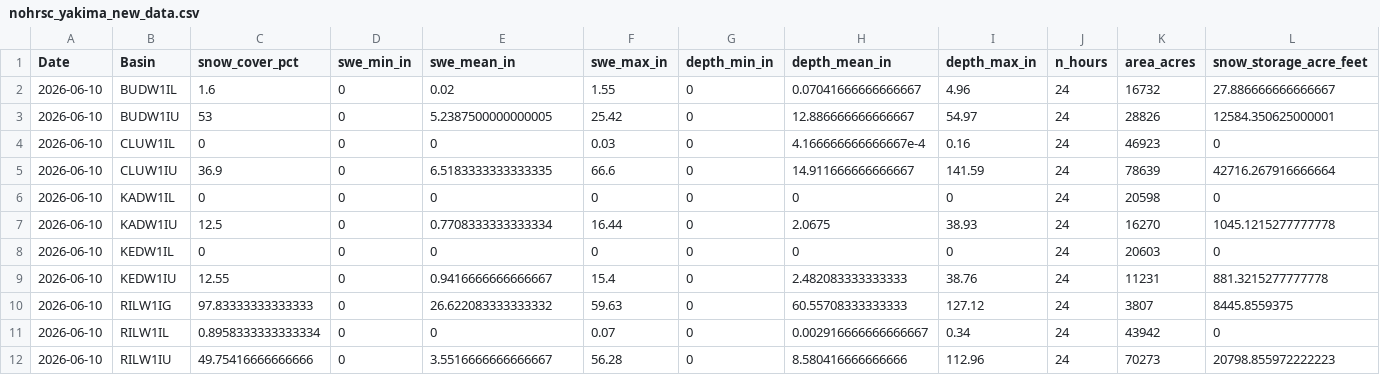
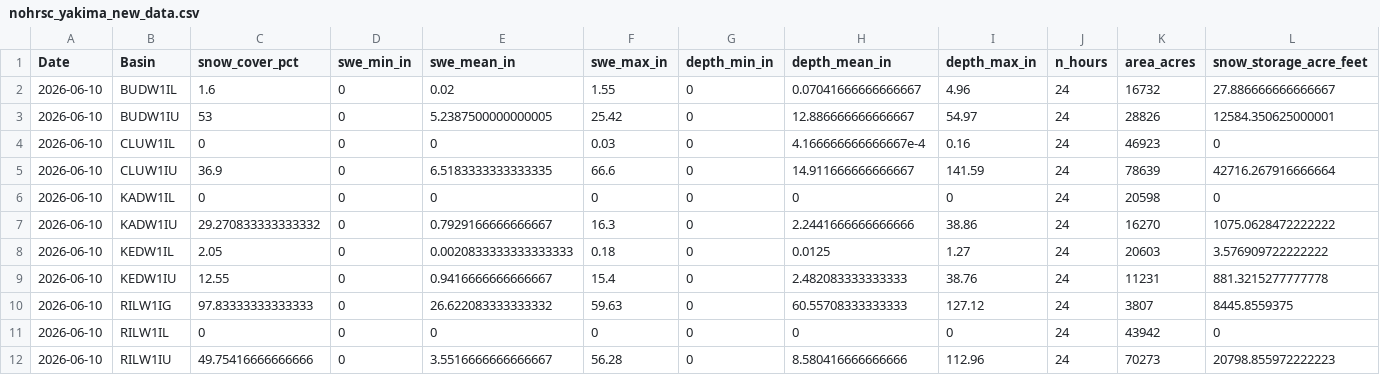
Before and after one commit to jeffmarti/yak-stor, a CSV file: data/nohrsc_yakima_new_data.csv, drawn as a sheet; only a part is shown; the diff names each change by its address in the sheet, - before the commit and + after, or states it on an @@ line.

```diff
--- a/data/nohrsc_yakima_new_data.csv
+++ b/data/nohrsc_yakima_new_data.csv
-C7 (snow_cover_pct): 12.5
+C7 (snow_cover_pct): 29.270833333333332
-E7 (swe_mean_in): 0.7708333333333334
+E7 (swe_mean_in): 0.7929166666666667
-F7 (swe_max_in): 16.44
+F7 (swe_max_in): 16.3
-H7 (depth_mean_in): 2.0675
+H7 (depth_mean_in): 2.2441666666666666
-I7 (depth_max_in): 38.93
+I7 (depth_max_in): 38.86
-L7 (snow_storage_acre_feet): 1045.1215277777778
+L7 (snow_storage_acre_feet): 1075.0628472222222
-C8 (snow_cover_pct): 0
+C8 (snow_cover_pct): 2.05
-E8 (swe_mean_in): 0
+E8 (swe_mean_in): 0.0020833333333333333
-F8 (swe_max_in): 0
+F8 (swe_max_in): 0.18
-H8 (depth_mean_in): 0
+H8 (depth_mean_in): 0.0125
-I8 (depth_max_in): 0
+I8 (depth_max_in): 1.27
-L8 (snow_storage_acre_feet): 0
+L8 (snow_storage_acre_feet): 3.576909722222222
-C11 (snow_cover_pct): 0.8958333333333334
+C11 (snow_cover_pct): 0
-F11 (swe_max_in): 0.07
+F11 (swe_max_in): 0
-H11 (depth_mean_in): 0.002916666666666667
+H11 (depth_mean_in): 0
-I11 (depth_max_in): 0.34
+I11 (depth_max_in): 0
```
Also changed, not shown: 3 other files.
